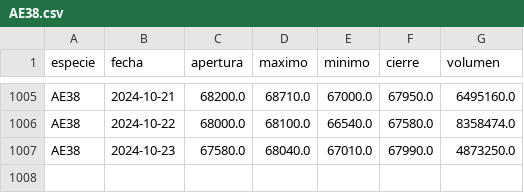
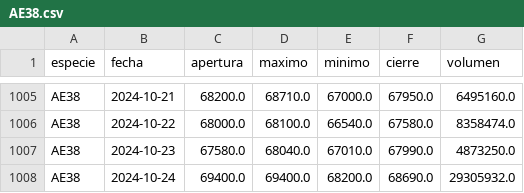
Before and after one commit to botjumbo/ratios-argy, a CSV file: docs/AE38.csv, drawn as a sheet; only a part is shown, gaps mark what is left out; the diff names each change by its address in the sheet, - before the commit and + after, or states it on an @@ line.

```diff
--- a/docs/AE38.csv
+++ b/docs/AE38.csv
+row 1008: AE38 | 2024-10-24 | 69400.0 | 69400.0 | 68200.0 | 68690.0 | 29305932.0
```
Also changed, not shown: docs/AL30.csv, docs/AL35.csv, 15 other files.
